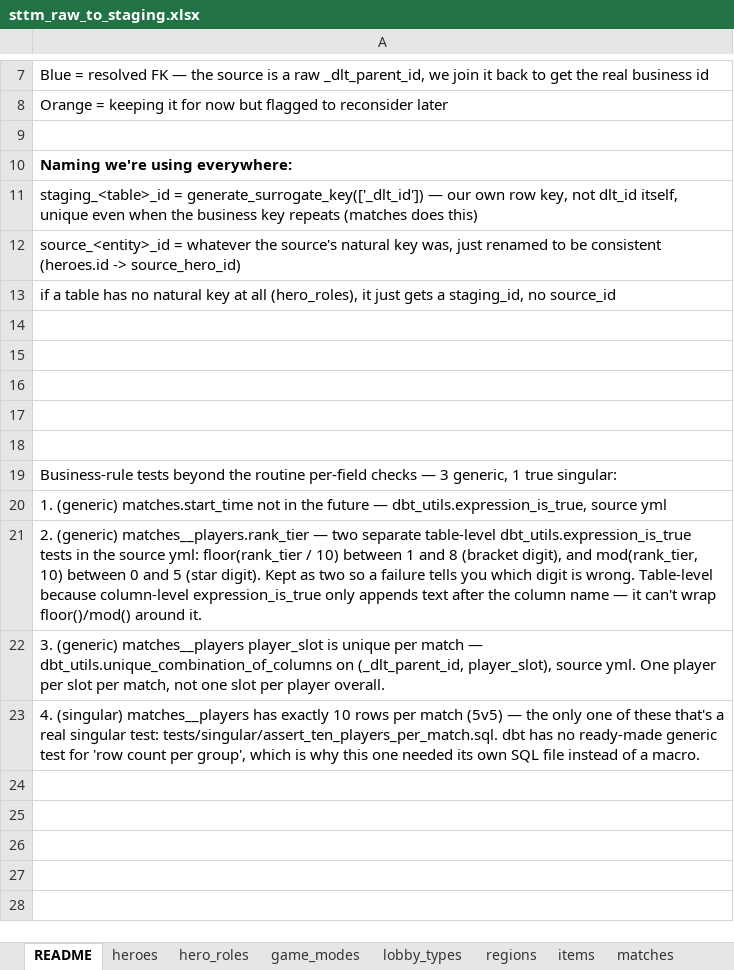
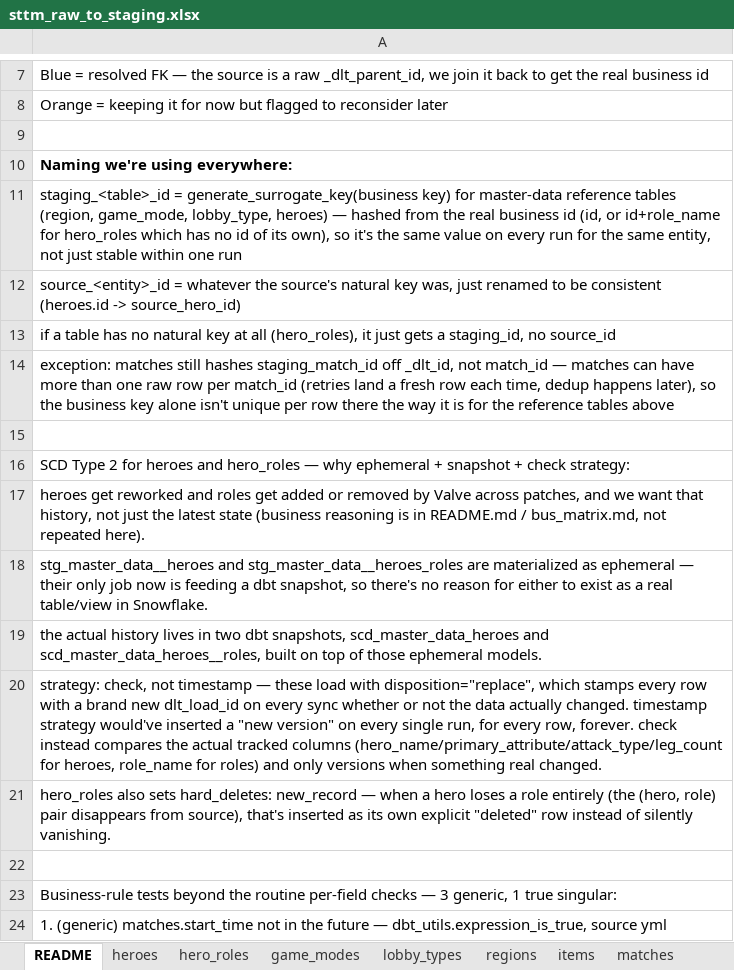
Before and after one commit to SaharLatifi/dota2-analytics-pipeline, an Excel workbook: docs/sttm_raw_to_staging.xlsx, sheet README, drawn as a sheet; only a part is shown, gaps mark what is left out; the shorter side is filled out with more unchanged rows; values as stored, in another font and other column widths than the file's, no borders; addresses are those after the commit; the diff names each change by its address in the sheet, - before the commit and + after, or states it on an @@ line.

Commit message:
feat:add matches and match_players tests and models

```diff
--- a/docs/sttm_raw_to_staging.xlsx (sheet README)
+++ b/docs/sttm_raw_to_staging.xlsx (sheet README)
-A11: staging_<table>_id = generate_surrogate_key(['_dlt_id']) — our own row key, not dlt_id itself, unique even when the business key repeats (matches does this)
+A11: staging_<table>_id = generate_surrogate_key(business key) for master-data reference tables (region, game_mode, lobby_type, heroes) — hashed from the real business id (id, or id+role_name for hero_roles which has no id of its own), so it's the same value on every run for the same entity, not just stable within one run
+row 14: exception: matches still hashes staging_match_id off _dlt_id, not match_id — matches can have more than one raw row per match_id (retries land a fresh row each time, dedup happens later), so the business key alone isn't unique per row there the way it is for the reference tables above
-A16: (empty)
+A16: SCD Type 2 for heroes and hero_roles — why ephemeral + snapshot + check strategy:
-A17: (empty)
+A17: heroes get reworked and roles get added or removed by Valve across patches, and we want that history, not just the latest state (business reasoning is in README.md / bus_matrix.md, not repeated here).
-A18: (empty)
+A18: stg_master_data__heroes and stg_master_data__heroes_roles are materialized as ephemeral — their only job now is feeding a dbt snapshot, so there's no reason for either to exist as a real table/view in Snowflake.
+row 19: the actual history lives in two dbt snapshots, scd_master_data_heroes and scd_master_data_heroes__roles, built on top of those ephemeral models.
+row 20: strategy: check, not timestamp — these load with disposition="replace", which stamps every row with a brand new dlt_load_id on every sync whether or not the data actually changed. timestamp strategy would've inserted a "new version" on every single run, for every row, forever. check instead compares the actual tracked columns (hero_name/primary_attribute/attack_type/leg_count for heroes, role_name for roles) and only versions when something real changed.
+row 21: hero_roles also sets hard_deletes: new_record — when a hero loses a role entirely (the (hero, role) pair disappears from source), that's inserted as its own explicit "deleted" row instead of silently vanishing.
```
Also changed, not shown: sheet hero_roles, sheet heroes, sheet regions, sheet lobby_types, sheet game_modes, 2 other files.
